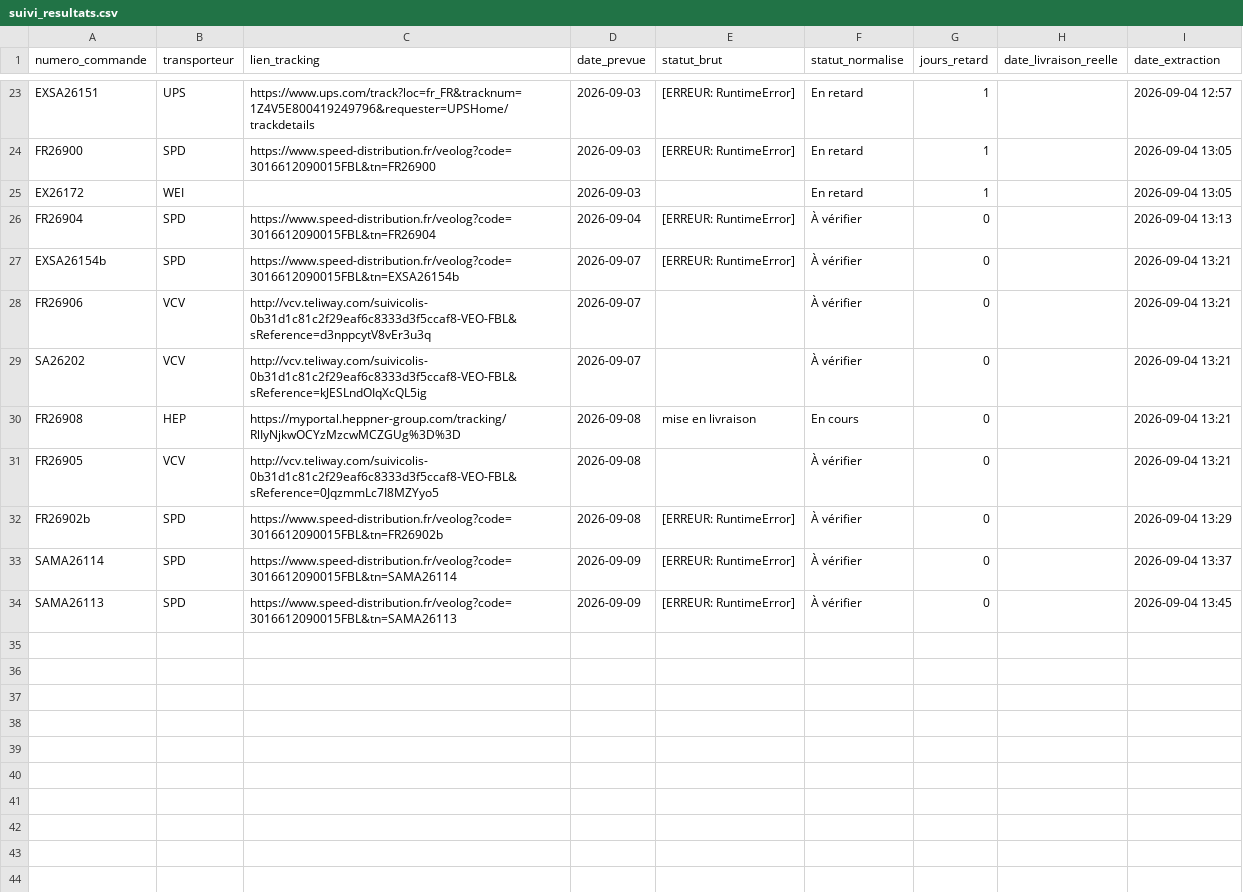
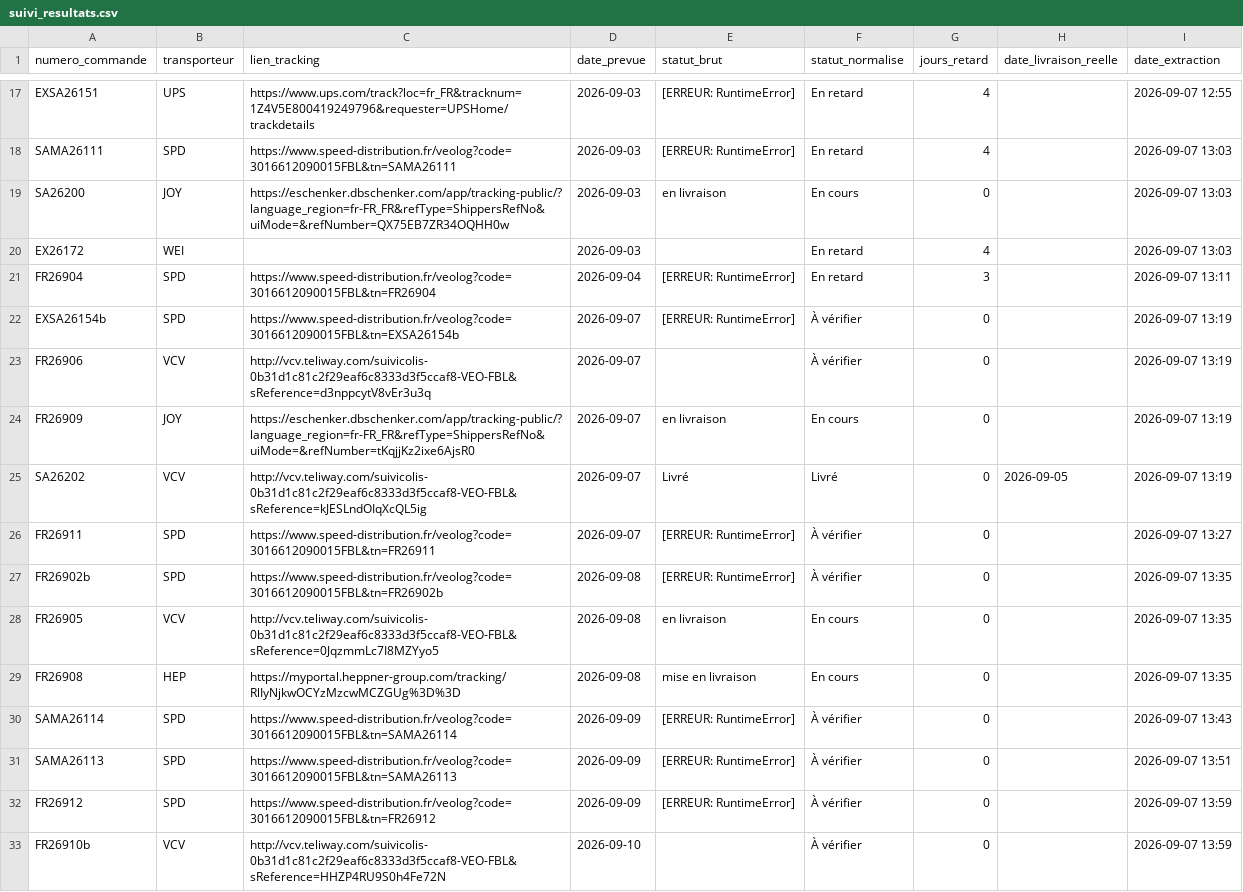
Before and after one commit to ManuFrenchB/suivi-livraisons-transporteurs, a CSV file: suivi_resultats.csv, drawn as a sheet; only a part is shown, gaps mark what is left out; removed rows and columns are numbered as before the commit, all else as after; the diff covers the shown part only; the diff names each change by its address in the sheet, - before the commit and + after, or states it on an @@ line.

```diff
--- a/suivi_resultats.csv
+++ b/suivi_resultats.csv
-G17:G18 (jours_retard): 1
+G17:G18 (jours_retard): 4
-I17 (date_extraction): 2026-09-04 12:57
+I17 (date_extraction): 2026-09-07 12:55
-A18 (numero_commande): FR26900
+A18 (numero_commande): SAMA26111
-C18 (lien_tracking): https://www.speed-distribution.fr/veolog?code=3016612090015FBL&tn=FR26900
+C18 (lien_tracking): https://www.speed-distribution.fr/veolog?code=3016612090015FBL&tn=SAMA26111
-I18 (date_extraction): 2026-09-04 13:05
+I18 (date_extraction): 2026-09-07 13:03
+row 19: SA26200 | JOY | https://eschenker.dbschenker.com/app/tracking-public/?language_region=fr-FR_FR&refType=ShippersRefNo&uiMode=&refNumber=QX75EB7ZR34OQHH0w | 2026-09-03 | en livraison | En cours | 0 |  | 2026-09-07 13:03
-G20 (jours_retard): 1
+G20 (jours_retard): 4
-I20 (date_extraction): 2026-09-04 13:05
+I20 (date_extraction): 2026-09-07 13:03
-F21 (statut_normalise): À vérifier
+F21 (statut_normalise): En retard
-G21 (jours_retard): 0
+G21 (jours_retard): 3
-I21 (date_extraction): 2026-09-04 13:13
+I21 (date_extraction): 2026-09-07 13:11
-I22:I23 (date_extraction): 2026-09-04 13:21
+I22:I23 (date_extraction): 2026-09-07 13:19
+row 24: FR26909 | JOY | https://eschenker.dbschenker.com/app/tracking-public/?language_region=fr-FR_FR&refType=ShippersRefNo&uiMode=&refNumber=tKqjjKz2ixe6AjsR0 | 2026-09-07 | en livraison | En cours | 0 |  | 2026-09-07 13:19
-E25 (statut_brut): (empty)
+E25 (statut_brut): Livré
-F25 (statut_normalise): À vérifier
+F25 (statut_normalise): Livré
-H25 (date_livraison_reelle): (empty)
+H25 (date_livraison_reelle): 2026-09-05
-I25 (date_extraction): 2026-09-04 13:21
+I25 (date_extraction): 2026-09-07 13:19
-row 30: FR26908 | HEP | https://myportal.heppner-group.com/tracking/RlIyNjkwOCYzMzcwMCZGUg%3D%3D | 2026-09-08 | mise en livraison | En cours | 0 |  | 2026-09-04 13:21
-row 31: FR26905 | VCV | http://vcv.teliway.com/suivicolis-0b31d1c81c2f29eaf6c8333d3f5ccaf8-VEO-FBL&sReference=0JqzmmLc7I8MZYyo5 | 2026-09-08 |  | À vérifier | 0 |  | 2026-09-04 13:21
+row 26: FR26911 | SPD | https://www.speed-distribution.fr/veolog?code=3016612090015FBL&tn=FR26911 | 2026-09-07 | [ERREUR: RuntimeError] | À vérifier | 0 |  | 2026-09-07 13:27
-I27 (date_extraction): 2026-09-04 13:29
+I27 (date_extraction): 2026-09-07 13:35
+row 28: FR26905 | VCV | http://vcv.teliway.com/suivicolis-0b31d1c81c2f29eaf6c8333d3f5ccaf8-VEO-FBL&sReference=0JqzmmLc7I8MZYyo5 | 2026-09-08 | en livraison | En cours | 0 |  | 2026-09-07 13:35
+row 29: FR26908 | HEP | https://myportal.heppner-group.com/tracking/RlIyNjkwOCYzMzcwMCZGUg%3D%3D | 2026-09-08 | mise en livraison | En cours | 0 |  | 2026-09-07 13:35
-I30 (date_extraction): 2026-09-04 13:37
+I30 (date_extraction): 2026-09-07 13:43
-I31 (date_extraction): 2026-09-04 13:45
+I31 (date_extraction): 2026-09-07 13:51
+row 32: FR26912 | SPD | https://www.speed-distribution.fr/veolog?code=3016612090015FBL&tn=FR26912 | 2026-09-09 | [ERREUR: RuntimeError] | À vérifier | 0 |  | 2026-09-07 13:59
+row 33: FR26910b | VCV | http://vcv.teliway.com/suivicolis-0b31d1c81c2f29eaf6c8333d3f5ccaf8-VEO-FBL&sReference=HHZP4RU9S0h4Fe72N | 2026-09-10 |  | À vérifier | 0 |  | 2026-09-07 13:59
```
Also changed, not shown: 2 added rows, 8 removed rows and 25 edited cells elsewhere in this file.
